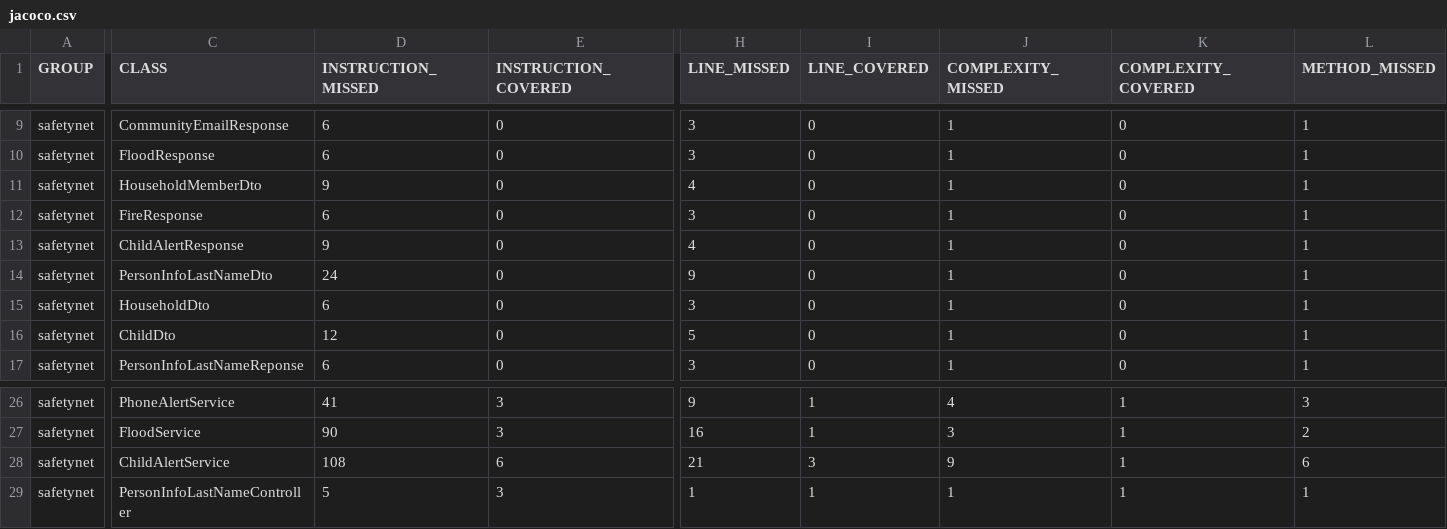
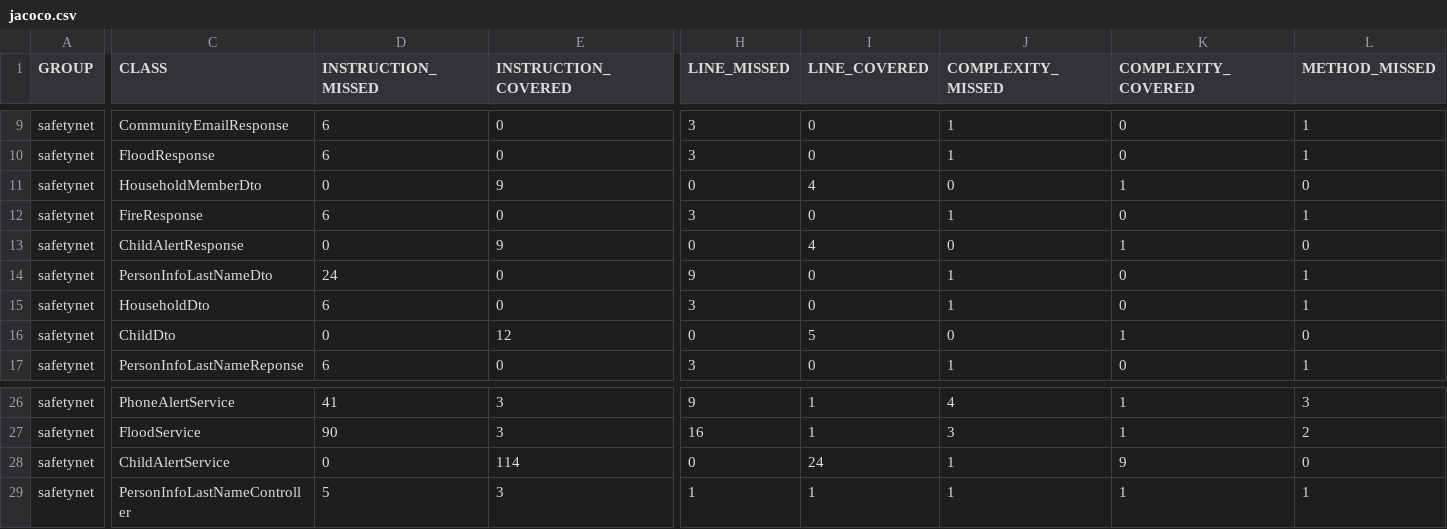
Before and after one commit to SamuelCallWind/safetynet, a CSV file: target/site/jacoco/jacoco.csv, drawn as a sheet; only a part is shown, gaps mark what is left out; the diff covers the shown part only; the diff names each change by its address in the sheet, - before the commit and + after, or states it on an @@ line.

```diff
--- a/target/site/jacoco/jacoco.csv
+++ b/target/site/jacoco/jacoco.csv
-D11 (INSTRUCTION_MISSED): 9
+D11 (INSTRUCTION_MISSED): 0
-E11 (INSTRUCTION_COVERED): 0
+E11 (INSTRUCTION_COVERED): 9
-H11 (LINE_MISSED): 4
+H11 (LINE_MISSED): 0
-I11 (LINE_COVERED): 0
+I11 (LINE_COVERED): 4
-J11 (COMPLEXITY_MISSED): 1
+J11 (COMPLEXITY_MISSED): 0
-K11 (COMPLEXITY_COVERED): 0
+K11 (COMPLEXITY_COVERED): 1
-L11 (METHOD_MISSED): 1
+L11 (METHOD_MISSED): 0
-D13 (INSTRUCTION_MISSED): 9
+D13 (INSTRUCTION_MISSED): 0
-E13 (INSTRUCTION_COVERED): 0
+E13 (INSTRUCTION_COVERED): 9
-H13 (LINE_MISSED): 4
+H13 (LINE_MISSED): 0
-I13 (LINE_COVERED): 0
+I13 (LINE_COVERED): 4
-J13 (COMPLEXITY_MISSED): 1
+J13 (COMPLEXITY_MISSED): 0
-K13 (COMPLEXITY_COVERED): 0
+K13 (COMPLEXITY_COVERED): 1
-L13 (METHOD_MISSED): 1
+L13 (METHOD_MISSED): 0
-D16 (INSTRUCTION_MISSED): 12
+D16 (INSTRUCTION_MISSED): 0
-E16 (INSTRUCTION_COVERED): 0
+E16 (INSTRUCTION_COVERED): 12
-H16 (LINE_MISSED): 5
+H16 (LINE_MISSED): 0
-I16 (LINE_COVERED): 0
+I16 (LINE_COVERED): 5
-J16 (COMPLEXITY_MISSED): 1
+J16 (COMPLEXITY_MISSED): 0
-K16 (COMPLEXITY_COVERED): 0
+K16 (COMPLEXITY_COVERED): 1
-L16 (METHOD_MISSED): 1
+L16 (METHOD_MISSED): 0
-D28 (INSTRUCTION_MISSED): 108
+D28 (INSTRUCTION_MISSED): 0
-E28 (INSTRUCTION_COVERED): 6
+E28 (INSTRUCTION_COVERED): 114
-H28 (LINE_MISSED): 21
+H28 (LINE_MISSED): 0
-I28 (LINE_COVERED): 3
+I28 (LINE_COVERED): 24
-J28 (COMPLEXITY_MISSED): 9
+J28 (COMPLEXITY_MISSED): 1
-K28 (COMPLEXITY_COVERED): 1
+K28 (COMPLEXITY_COVERED): 9
-L28 (METHOD_MISSED): 6
+L28 (METHOD_MISSED): 0
```
Also changed, not shown: 14 edited cells elsewhere in this file, 35 other files.
